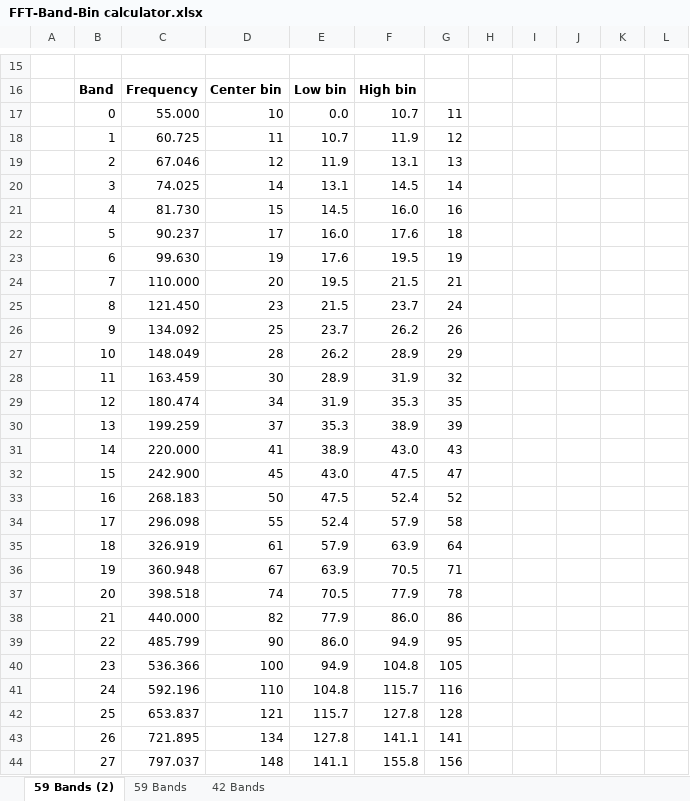
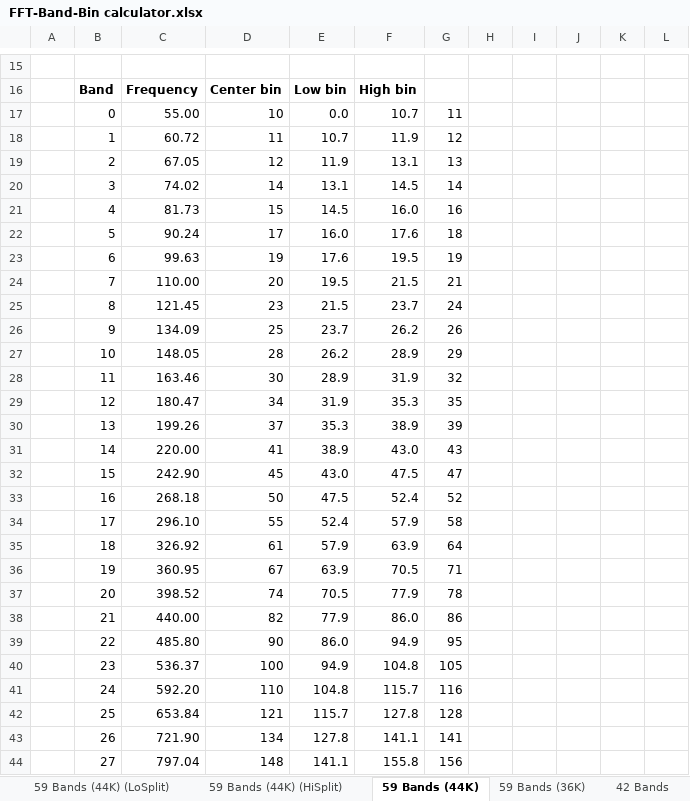
Before and after one commit to gearsincorg/VisualEar, an Excel workbook: FFT-Band-Bin calculator.xlsx, sheet 59 Bands (44K), drawn as a sheet; only a part is shown, gaps mark what is left out; values as stored, in another font and other column widths than the file's, no borders; conditional formats not drawn; the diff covers the shown part only; the diff names each change by its address in the sheet, - before the commit and + after, or states it on an @@ line.

```diff
--- a/FFT-Band-Bin calculator.xlsx (sheet 59 Bands (44K))
+++ b/FFT-Band-Bin calculator.xlsx (sheet 59 Bands (44K))
-sheet tab: 59 Bands (2)
+sheet tab: 59 Bands (44K)
-sheet tab: 59 Bands
+sheet tab: 59 Bands (36K)
+sheet tab: 59 Bands (44K) (LoSplit)
+sheet tab: 59 Bands (44K) (HiSplit)
-C17: 55.000
+C17: 55.00
-C18: 60.725
+C18: 60.72
-C19: 67.046
+C19: 67.05
-C20: 74.025
+C20: 74.02
-C21: 81.730
+C21: 81.73
-C22: 90.237
+C22: 90.24
-C23: 99.630
+C23: 99.63
-C24: 110.000
+C24: 110.00
-C25: 121.450
+C25: 121.45
-C26: 134.092
+C26: 134.09
-C27: 148.049
+C27: 148.05
-C28: 163.459
+C28: 163.46
-C29: 180.474
+C29: 180.47
-C30: 199.259
+C30: 199.26
-C31: 220.000
+C31: 220.00
-C32: 242.900
+C32: 242.90
-C33: 268.183
+C33: 268.18
-C34: 296.098
+C34: 296.10
-C35: 326.919
+C35: 326.92
-C36: 360.948
+C36: 360.95
-C37: 398.518
+C37: 398.52
-C38: 440.000
+C38: 440.00
-C39: 485.799
+C39: 485.80
-C40: 536.366
+C40: 536.37
-C41: 592.196
+C41: 592.20
-C42: 653.837
+C42: 653.84
-C43: 721.895
+C43: 721.90
-C44: 797.037
+C44: 797.04
```
Also changed, not shown: 71 edited cells elsewhere in this sheet, 6 other files.
